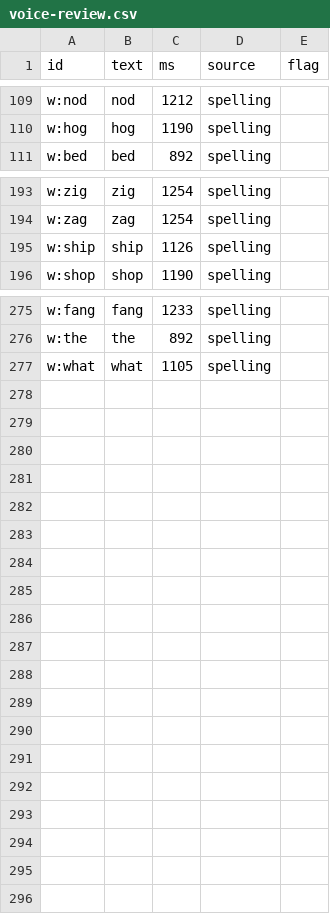
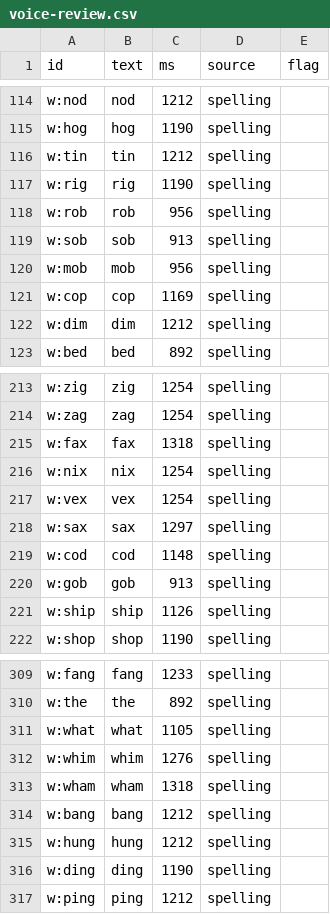
Before and after one commit to BillNDD/CVCGame, a CSV file: app/public/voice-review.csv, drawn as a sheet; only a part is shown, gaps mark what is left out; the diff covers the shown part only.

```diff
--- a/app/public/voice-review.csv
+++ b/app/public/voice-review.csv
@@ -110,2 +115,9 @@ w:nod,"nod",1212,spelling,
 w:hog,"hog",1190,spelling,
+w:tin,"tin",1212,spelling,
+w:rig,"rig",1190,spelling,
+w:rob,"rob",956,spelling,
+w:sob,"sob",913,spelling,
+w:mob,"mob",956,spelling,
+w:cop,"cop",1169,spelling,
+w:dim,"dim",1212,spelling,
 w:bed,"bed",892,spelling,
@@ -194,2 +214,8 @@ w:zig,"zig",1254,spelling,
 w:zag,"zag",1254,spelling,
+w:fax,"fax",1318,spelling,
+w:nix,"nix",1254,spelling,
+w:vex,"vex",1254,spelling,
+w:sax,"sax",1297,spelling,
+w:cod,"cod",1148,spelling,
+w:gob,"gob",913,spelling,
 w:ship,"ship",1126,spelling,
@@ -277 +311,7 @@ w:the,"the",892,spelling,
 w:what,"what",1105,spelling,
+w:whim,"whim",1276,spelling,
+w:wham,"wham",1318,spelling,
+w:bang,"bang",1212,spelling,
+w:hung,"hung",1212,spelling,
+w:ding,"ding",1190,spelling,
+w:ping,"ping",1212,spelling,
```
Also changed, not shown: 21 added rows elsewhere in this file, tools/voice-words.csv, 55 other files.
